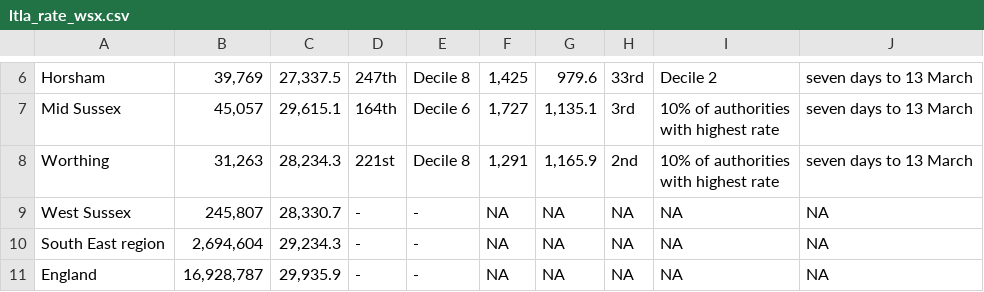
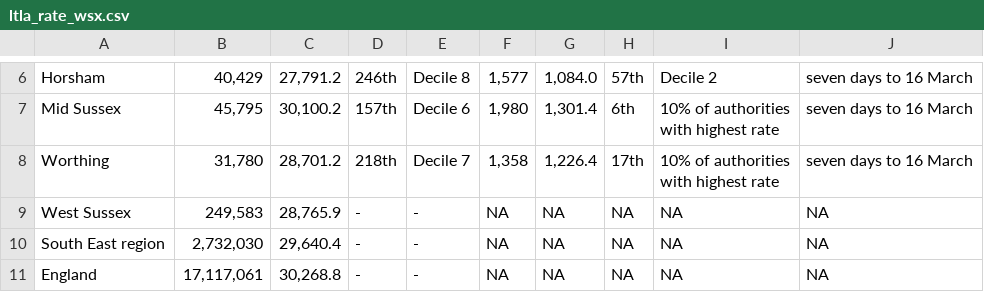
Before and after one commit to psychty/wsx_covid_datapack_public, a CSV file: Outputs/ltla_rate_wsx.csv, drawn as a sheet; only a part is shown, gaps mark what is left out; the diff covers the shown part only; the diff names each change by its address in the sheet, - before the commit and + after, or states it on an @@ line.

```diff
--- a/Outputs/ltla_rate_wsx.csv
+++ b/Outputs/ltla_rate_wsx.csv
-B6: 39,769
+B6: 40,429
-C6: 27,337.5
+C6: 27,791.2
-D6: 247th
+D6: 246th
-F6: 1,425
+F6: 1,577
-G6: 979.6
+G6: 1,084.0
-H6: 33rd
+H6: 57th
-J6:J8: seven days to 13 March
+J6:J8: seven days to 16 March
-B7: 45,057
+B7: 45,795
-C7: 29,615.1
+C7: 30,100.2
-D7: 164th
+D7: 157th
-F7: 1,727
+F7: 1,980
-G7: 1,135.1
+G7: 1,301.4
-H7: 3rd
+H7: 6th
-B8: 31,263
+B8: 31,780
-C8: 28,234.3
+C8: 28,701.2
-D8: 221st
+D8: 218th
-E8: Decile 8
+E8: Decile 7
-F8: 1,291
+F8: 1,358
-G8: 1,165.9
+G8: 1,226.4
-H8: 2nd
+H8: 17th
-B9: 245,807
+B9: 249,583
-C9: 28,330.7
+C9: 28,765.9
-B10: 2,694,604
+B10: 2,732,030
-C10: 29,234.3
+C10: 29,640.4
-B11: 16,928,787
+B11: 17,117,061
-C11: 29,935.9
+C11: 30,268.8
```
Also changed, not shown: 31 edited cells elsewhere in this file, Outputs/utla_rate_wsx.csv, Outputs/weekly_doses_proportion.csv, 57 other files.
